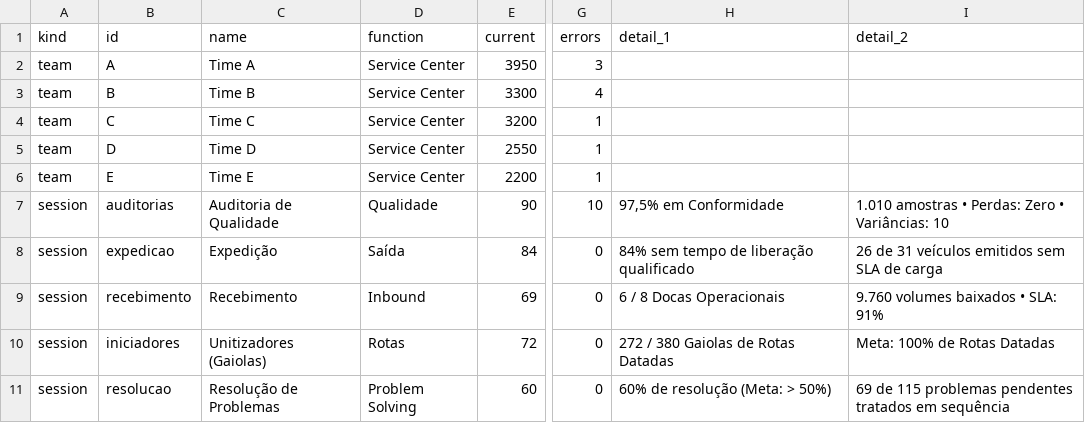
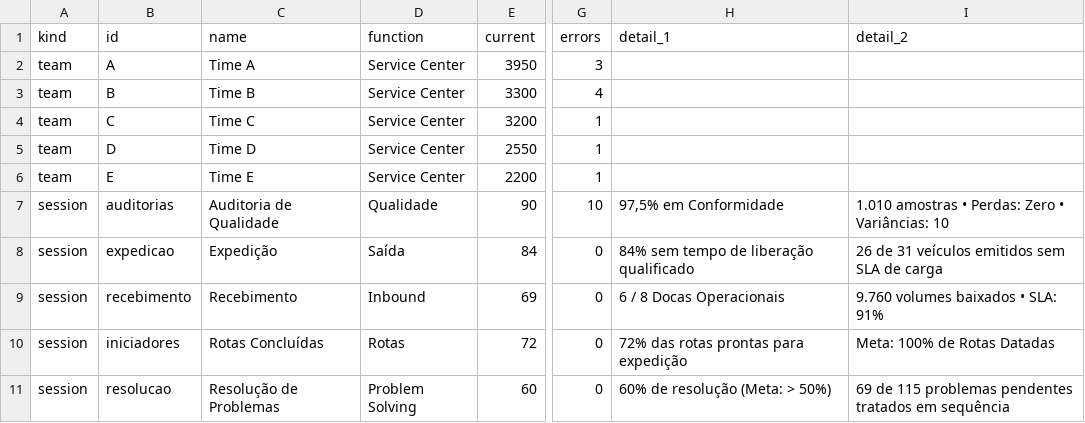
Before and after one commit to P3DR020/DSH-meli, a CSV file: backend/data/demo/snapshot_02.csv, drawn as a sheet; only a part is shown, gaps mark what is left out; the diff names each change by its address in the sheet, - before the commit and + after, or states it on an @@ line.

```diff
--- a/backend/data/demo/snapshot_02.csv
+++ b/backend/data/demo/snapshot_02.csv
-C10 (name): Unitizadores (Gaiolas)
+C10 (name): Rotas Concluídas
-H10 (detail_1): 272 / 380 Gaiolas de Rotas Datadas
+H10 (detail_1): 72% das rotas prontas para expedição
```
Also changed, not shown: backend/data/demo/snapshot_01.csv, backend/data/demo/snapshot_03.csv, 1 other file.
